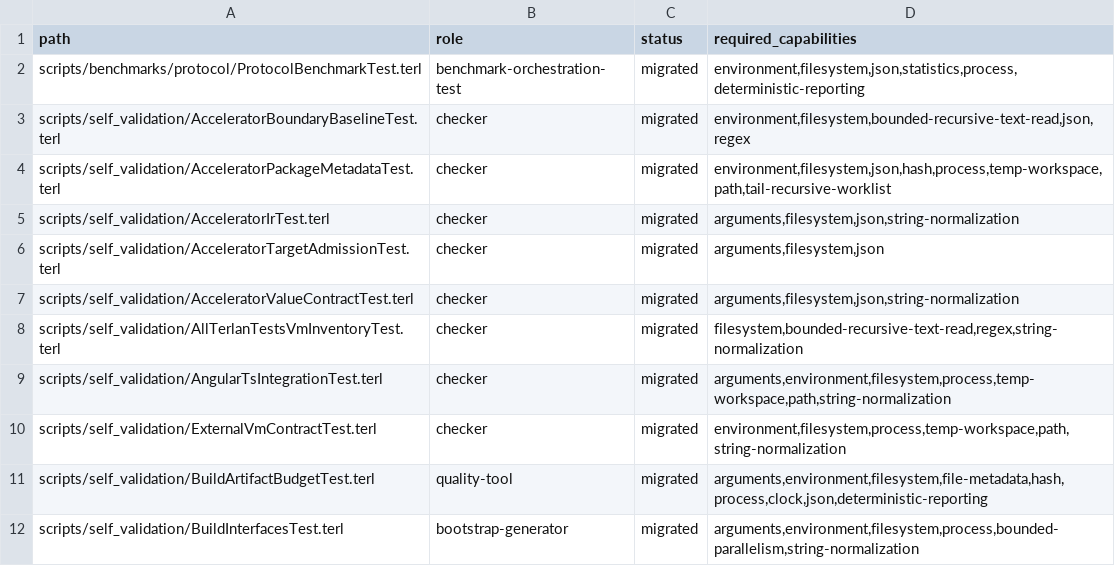
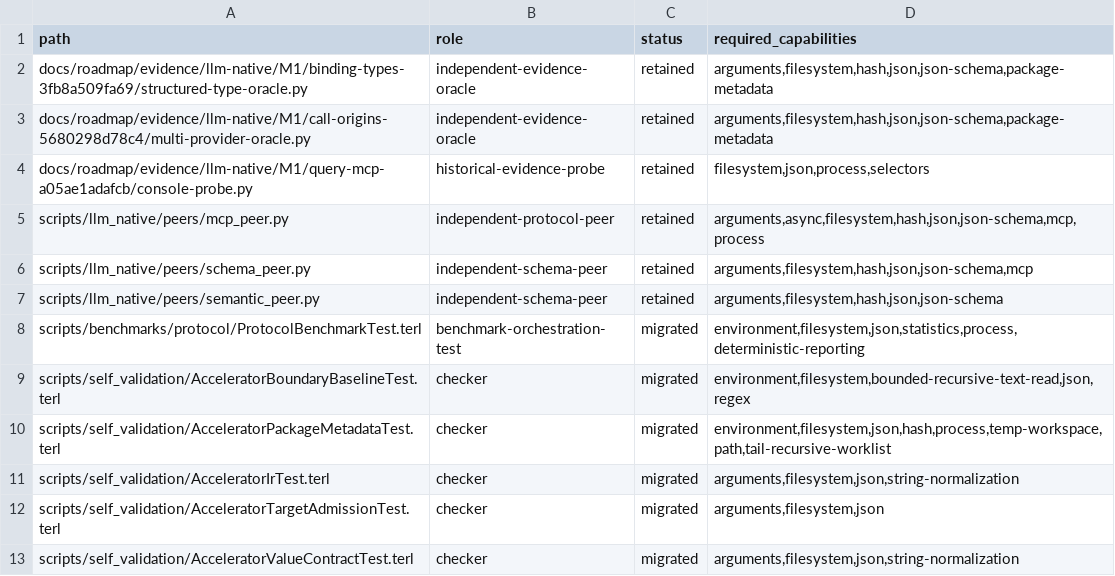
Before and after one commit to terlan-lang/terlan, a TSV file: docs/quality/TERLAN_SELF_VALIDATION_INVENTORY.tsv, drawn as a sheet; only a part is shown; the shorter side is filled out with more unchanged rows.

Commit message:
Harden release validation and doctor

```diff
--- a/docs/quality/TERLAN_SELF_VALIDATION_INVENTORY.tsv
+++ b/docs/quality/TERLAN_SELF_VALIDATION_INVENTORY.tsv
@@ -1,2 +1,8 @@
 path	role	status	required_capabilities
+docs/roadmap/evidence/llm-native/M1/binding-types-3fb8a509fa69/structured-type-oracle.py	independent-evidence-oracle	retained	arguments,filesystem,hash,json,json-schema,package-metadata
+docs/roadmap/evidence/llm-native/M1/call-origins-5680298d78c4/multi-provider-oracle.py	independent-evidence-oracle	retained	arguments,filesystem,hash,json,json-schema,package-metadata
+docs/roadmap/evidence/llm-native/M1/query-mcp-a05ae1adafcb/console-probe.py	historical-evidence-probe	retained	filesystem,json,process,selectors
+scripts/llm_native/peers/mcp_peer.py	independent-protocol-peer	retained	arguments,async,filesystem,hash,json,json-schema,mcp,process
+scripts/llm_native/peers/schema_peer.py	independent-schema-peer	retained	arguments,filesystem,hash,json,json-schema,mcp
+scripts/llm_native/peers/semantic_peer.py	independent-schema-peer	retained	arguments,filesystem,hash,json,json-schema
 scripts/benchmarks/protocol/ProtocolBenchmarkTest.terl	benchmark-orchestration-test	migrated	environment,filesystem,json,statistics,process,deterministic-reporting
```
Also changed, not shown: docs/quality/RUST_STRING_ERROR_INVENTORY.tsv, 22 other files.
